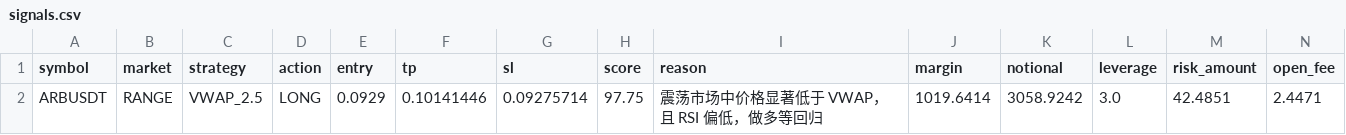
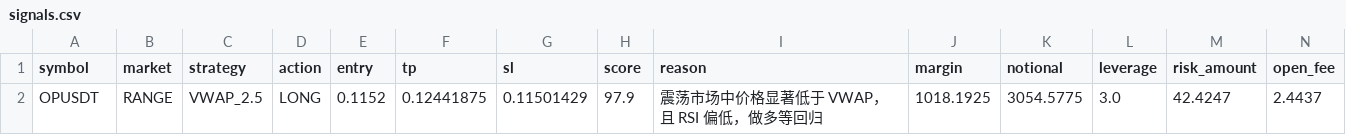
Before and after one commit to jihong0726/Back-Test, a CSV file: reports/signals.csv, drawn as a sheet.

```diff
--- a/reports/signals.csv
+++ b/reports/signals.csv
@@ -1,2 +1,2 @@
 symbol,market,strategy,action,entry,tp,sl,score,reason,margin,notional,leverage,risk_amount,open_fee
-ARBUSDT,RANGE,VWAP_2.5,LONG,0.0929,0.10141446,0.09275714,97.75,震荡市场中价格显著低于 VWAP，且 RSI 偏低，做多等回归,1019.6414,3058.9242,3.0,42.4851,2.4471
+OPUSDT,RANGE,VWAP_2.5,LONG,0.1152,0.12441875,0.11501429,97.9,震荡市场中价格显著低于 VWAP，且 RSI 偏低，做多等回归,1018.1925,3054.5775,3.0,42.4247,2.4437
```
Also changed, not shown: reports/decision_log.csv, reports/market_scan.csv, 3 other files.
